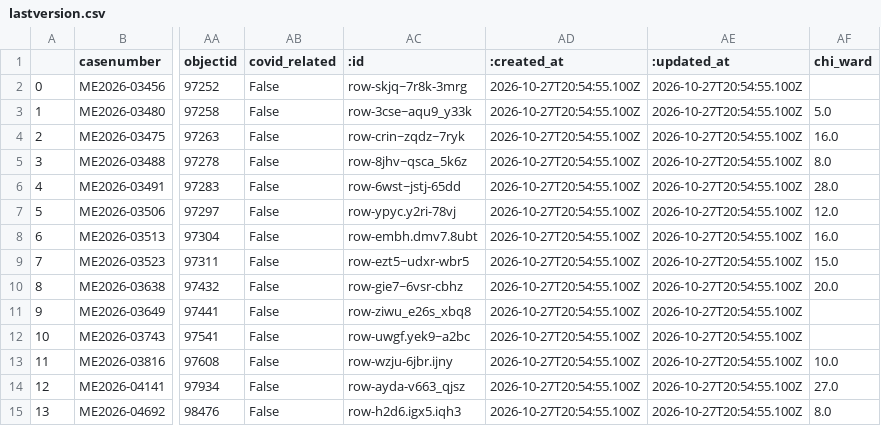
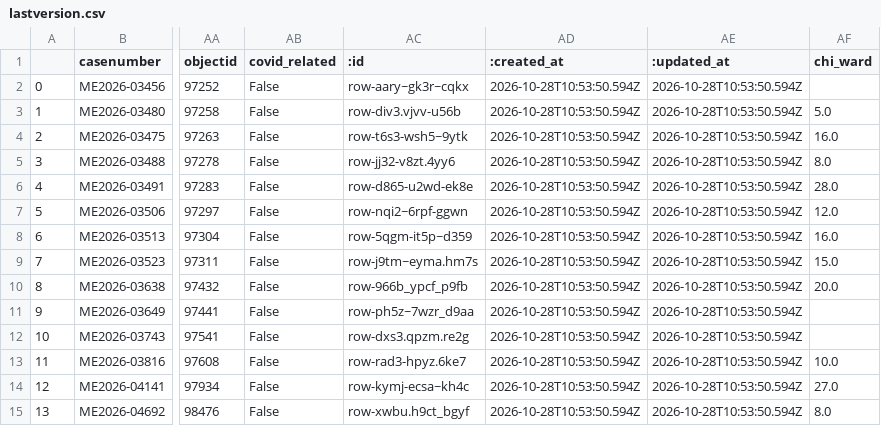
Before and after one commit to cam-rodriguez/cpm_heatbot, a CSV file: data/archive/lastversion.csv, drawn as a sheet; only a part is shown, gaps mark what is left out; the diff names each change by its address in the sheet, - before the commit and + after, or states it on an @@ line.

```diff
--- a/data/archive/lastversion.csv
+++ b/data/archive/lastversion.csv
-AC2 (:id): row-skjq~7r8k-3mrg
+AC2 (:id): row-aary~gk3r~cqkx
-AD2:AD15 (:created_at): 2026-10-27T20:54:55.100Z
+AD2:AD15 (:created_at): 2026-10-28T10:53:50.594Z
-AE2:AE15 (:updated_at): 2026-10-27T20:54:55.100Z
+AE2:AE15 (:updated_at): 2026-10-28T10:53:50.594Z
-AC3 (:id): row-3cse~aqu9_y33k
+AC3 (:id): row-div3.vjvv-u56b
-AC4 (:id): row-crin~zqdz~7ryk
+AC4 (:id): row-t6s3-wsh5~9ytk
-AC5 (:id): row-8jhv~qsca_5k6z
+AC5 (:id): row-jj32-v8zt.4yy6
-AC6 (:id): row-6wst~jstj-65dd
+AC6 (:id): row-d865-u2wd-ek8e
-AC7 (:id): row-ypyc.y2ri-78vj
+AC7 (:id): row-nqi2~6rpf-ggwn
-AC8 (:id): row-embh.dmv7.8ubt
+AC8 (:id): row-5qgm-it5p~d359
-AC9 (:id): row-ezt5~udxr-wbr5
+AC9 (:id): row-j9tm~eyma.hm7s
-AC10 (:id): row-gie7~6vsr-cbhz
+AC10 (:id): row-966b_ypcf_p9fb
-AC11 (:id): row-ziwu_e26s_xbq8
+AC11 (:id): row-ph5z~7wzr_d9aa
-AC12 (:id): row-uwgf.yek9~a2bc
+AC12 (:id): row-dxs3.qpzm.re2g
-AC13 (:id): row-wzju-6jbr.ijny
+AC13 (:id): row-rad3-hpyz.6ke7
-AC14 (:id): row-ayda-v663_qjsz
+AC14 (:id): row-kymj-ecsa~kh4c
-AC15 (:id): row-h2d6.igx5.iqh3
+AC15 (:id): row-xwbu.h9ct_bgyf
```
Also changed, not shown: data/all_heatdeaths.csv, data/archive/today_heatdeaths_2026-10-28.csv.
